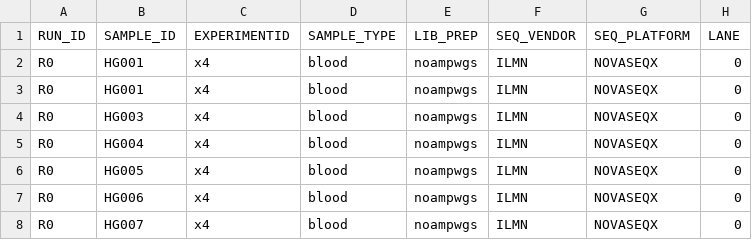
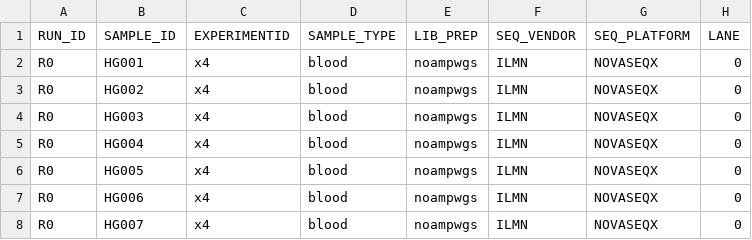
Before and after one commit to Daylily-Informatics/daylily-ephemeral-cluster, a TSV file: etc/monitor_tests/test_allgiab/stage_samples.tsv, drawn as a sheet; only a part is shown; the diff names each change by its address in the sheet, - before the commit and + after, or states it on an @@ line.

```diff
--- a/etc/monitor_tests/test_allgiab/stage_samples.tsv
+++ b/etc/monitor_tests/test_allgiab/stage_samples.tsv
-B3 (SAMPLE_ID): HG001
+B3 (SAMPLE_ID): HG002
```
